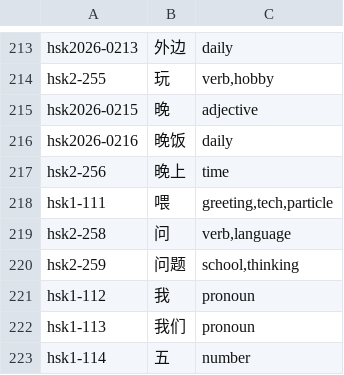
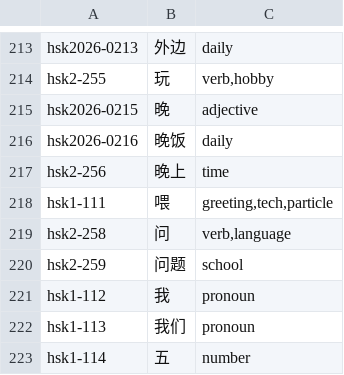
Before and after one commit to nagomen/language-study-app, a TSV file: data/source/word-tags/hsk1.tsv, drawn as a sheet; only a part is shown, gaps mark what is left out.

```diff
--- a/data/source/word-tags/hsk1.tsv
+++ b/data/source/word-tags/hsk1.tsv
@@ -219,3 +219,3 @@ hsk1-111|喂|greeting,tech,particle
 hsk2-258|问|verb,language
-hsk2-259|问题|school,thinking
+hsk2-259|问题|school
 hsk1-112|我|pronoun
```
Also changed, not shown: data/source/word-tags/hsk3.tsv, 2 other files.
